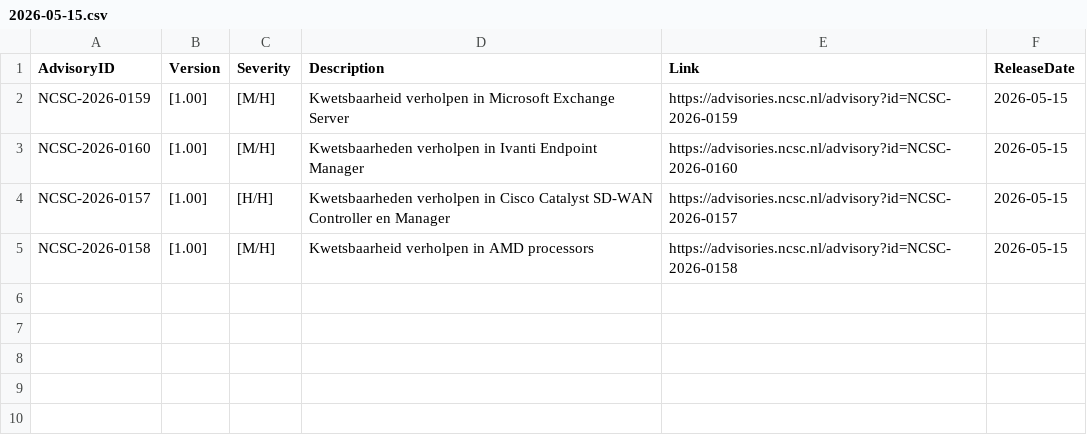
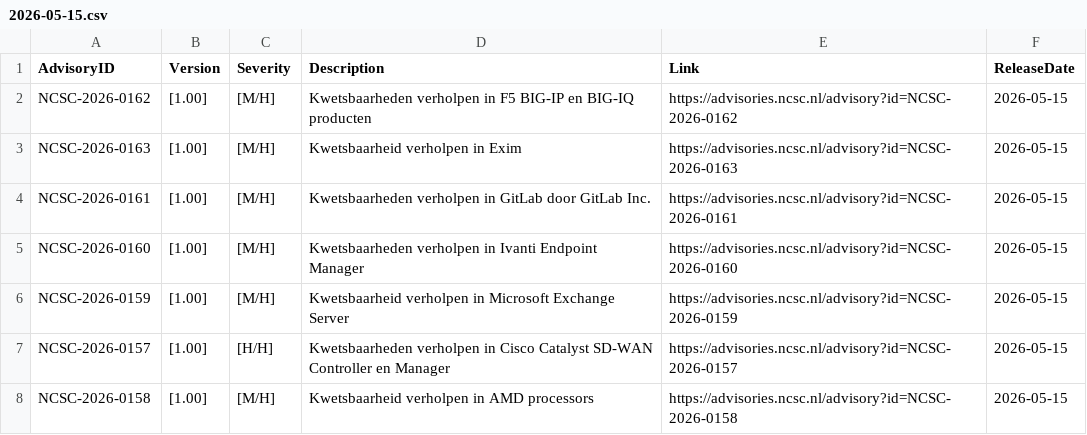
Before and after one commit to koensmink/ncsc-advisory-watcher, a CSV file: output/daily/2026-05-15.csv, drawn as a sheet.

```diff
--- a/output/daily/2026-05-15.csv
+++ b/output/daily/2026-05-15.csv
@@ -1,4 +1,7 @@
 AdvisoryID,Version,Severity,Description,Link,ReleaseDate
+NCSC-2026-0162,[1.00],[M/H],Kwetsbaarheden verholpen in F5 BIG-IP en BIG-IQ producten,https://advisories.ncsc.nl/advisory?id=NCSC-2026-0162,2026-05-15
+NCSC-2026-0163,[1.00],[M/H],Kwetsbaarheid verholpen in Exim,https://advisories.ncsc.nl/advisory?id=NCSC-2026-0163,2026-05-15
+NCSC-2026-0161,[1.00],[M/H],Kwetsbaarheden verholpen in GitLab door GitLab Inc.,https://advisories.ncsc.nl/advisory?id=NCSC-2026-0161,2026-05-15
+NCSC-2026-0160,[1.00],[M/H],Kwetsbaarheden verholpen in Ivanti Endpoint Manager,https://advisories.ncsc.nl/advisory?id=NCSC-2026-0160,2026-05-15
 NCSC-2026-0159,[1.00],[M/H],Kwetsbaarheid verholpen in Microsoft Exchange Server,https://advisories.ncsc.nl/advisory?id=NCSC-2026-0159,2026-05-15
-NCSC-2026-0160,[1.00],[M/H],Kwetsbaarheden verholpen in Ivanti Endpoint Manager,https://advisories.ncsc.nl/advisory?id=NCSC-2026-0160,2026-05-15
 NCSC-2026-0157,[1.00],[H/H],Kwetsbaarheden verholpen in Cisco Catalyst SD-WAN Controller en Manager,https://advisories.ncsc.nl/advisory?id=NCSC-2026-0157,2026-05-15
```
Also changed, not shown: 2 other files.
